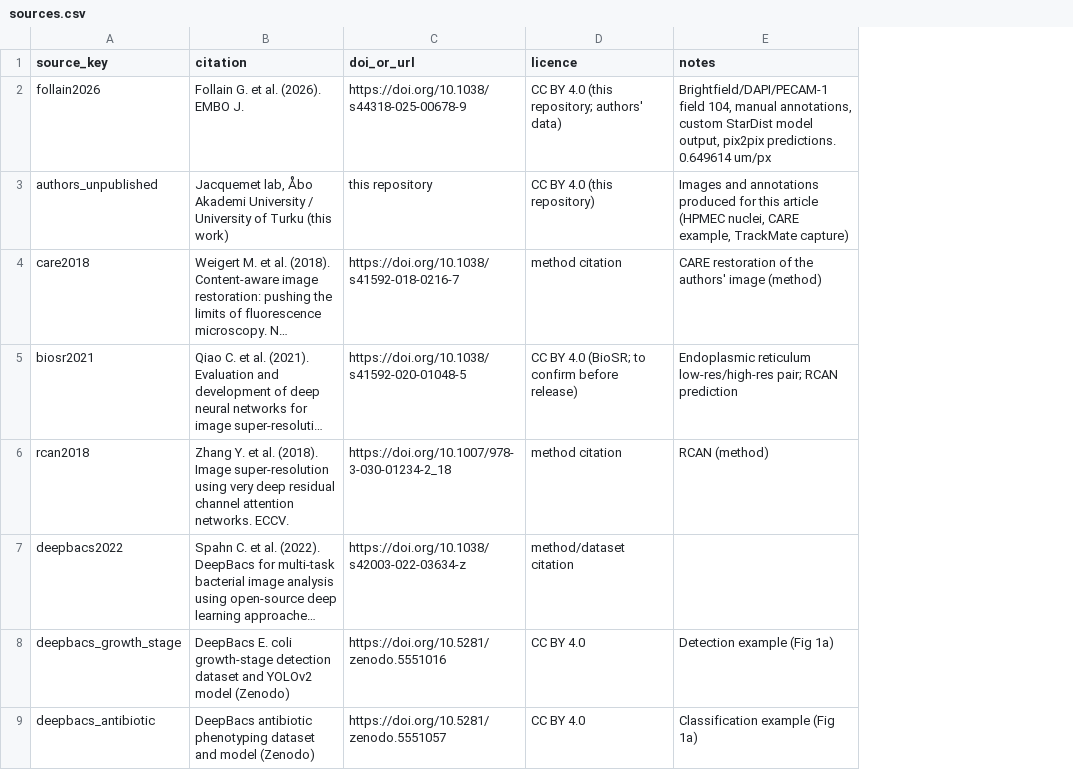
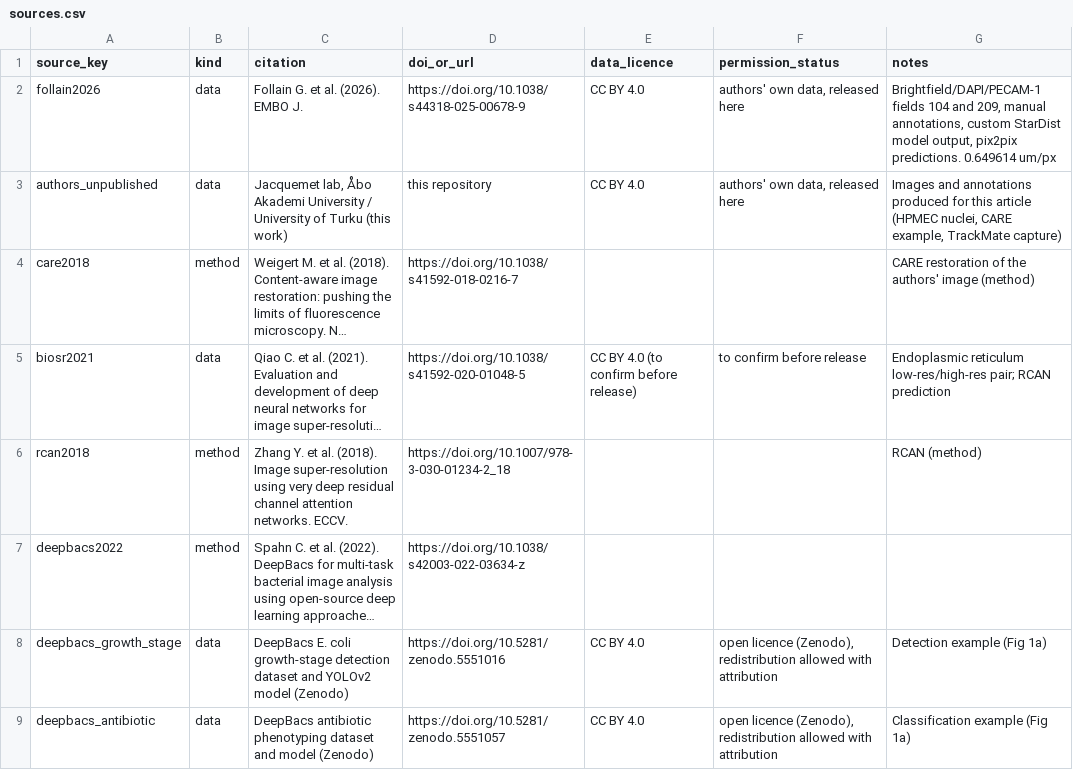
Before and after one commit to CellMigrationLab/cellbio-ai-guide, a CSV file: data/sources.csv, drawn as a sheet; only a part is shown; long unchanged cells end in …; removed rows and columns are numbered as before the commit, all else as after; the diff names each change by its address in the sheet, - before the commit and + after, or states it on an @@ line.

```diff
--- a/data/sources.csv
+++ b/data/sources.csv
+column B (kind), rows 2-9: data | data | method | data | method | method | data | data
-column D (licence), rows 2-9: CC BY 4.0 (this repository; authors' data) | CC BY 4.0 (this repository) | method citation | CC BY 4.0 (BioSR; to confirm before release) | method citation | method/dataset citation | CC BY 4.0 | CC BY 4.0
+column E (data_licence), rows 2-9: CC BY 4.0 | CC BY 4.0 |  | CC BY 4.0 (to confirm before release) |  |  | CC BY 4.0 | CC BY 4.0
+column F (permission_status), rows 2-9: authors' own data, released here | authors' own data, released here |  | to confirm before release |  |  | open licence (Zenodo), redistribution allowed with attribution | open licence (Zenodo), redistribution allowed with attribution
-G2 (notes): Brightfield/DAPI/PECAM-1 field 104, manual annotations,…
+G2 (notes): Brightfield/DAPI/PECAM-1 fields 104 and 209, manual annotations,…
```
Also changed, not shown: 23 other files.
